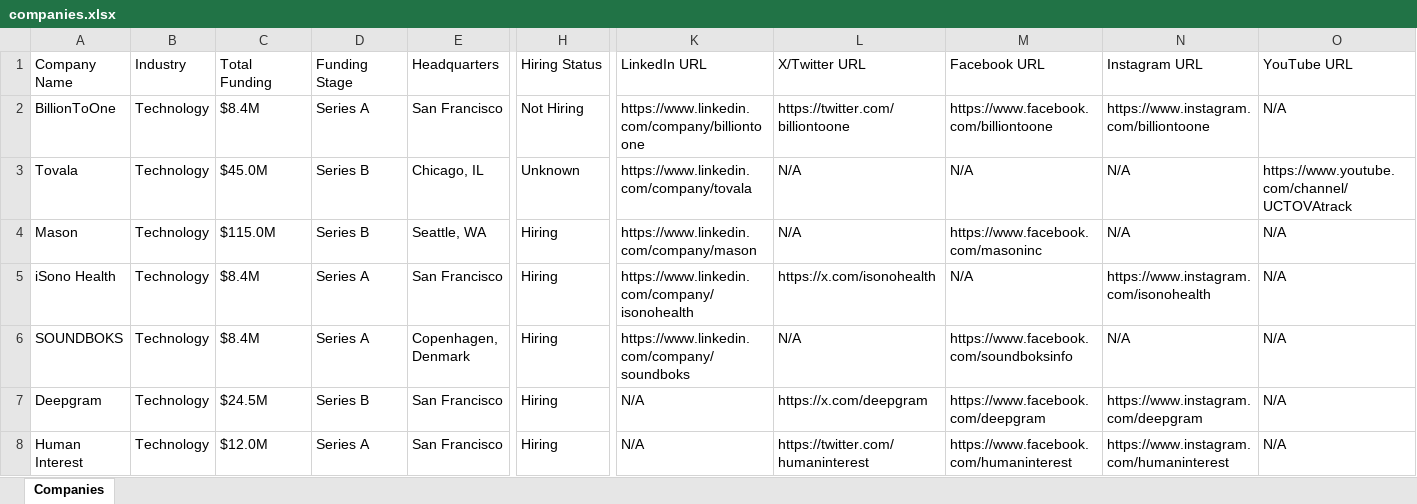
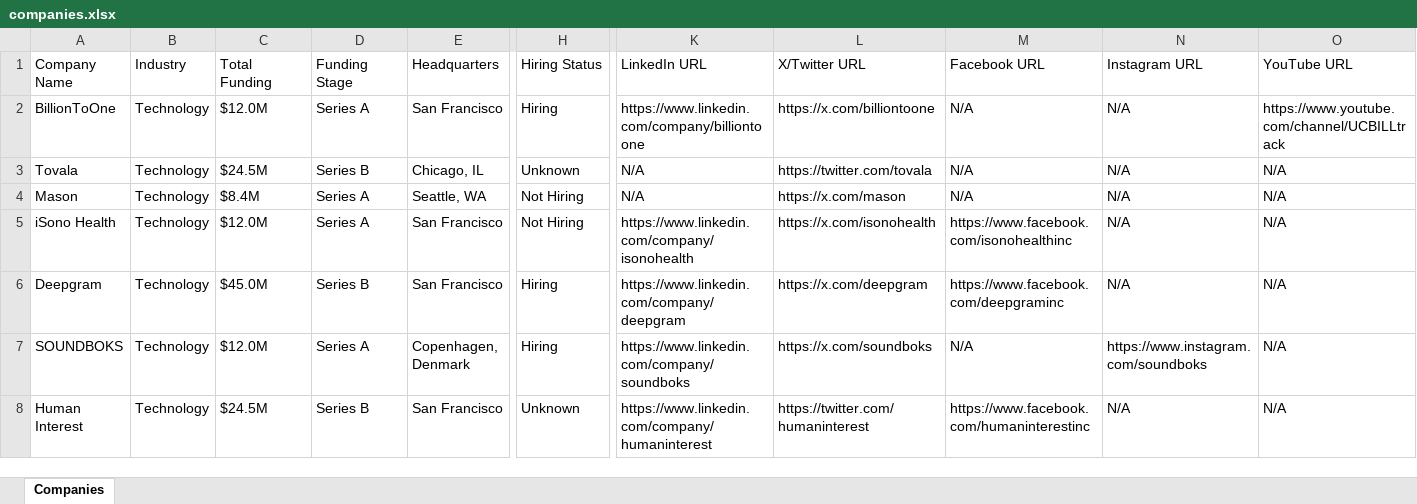
Before and after one commit to usergit535/talent_intelligence_project_2, an Excel workbook: output/companies.xlsx, sheet Companies, drawn as a sheet; only a part is shown, gaps mark what is left out; values as stored, in another font and other column widths than the file's, no cell formats; removed rows and columns are numbered as before the commit, all else as after; rows hold the shown columns only; the diff covers the shown part only; the diff names each change by its address in the sheet, - before the commit and + after, or states it on an @@ line.

```diff
--- a/output/companies.xlsx (sheet Companies)
+++ b/output/companies.xlsx (sheet Companies)
-C2 (Total Funding): $8.4M
+C2 (Total Funding): $12.0M
-H2 (Hiring Status): Not Hiring
+H2 (Hiring Status): Hiring
-L2 (X/Twitter URL): https://twitter.com/billiontoone
+L2 (X/Twitter URL): https://x.com/billiontoone
-M2 (Facebook URL): https://www.facebook.com/billiontoone
+M2 (Facebook URL): N/A
-N2 (Instagram URL): https://www.instagram.com/billiontoone
+N2 (Instagram URL): N/A
-O2 (YouTube URL): N/A
+O2 (YouTube URL): https://www.youtube.com/channel/UCBILLtrack
-C3 (Total Funding): $45.0M
+C3 (Total Funding): $24.5M
-K3 (LinkedIn URL): https://www.linkedin.com/company/tovala
+K3 (LinkedIn URL): N/A
-L3 (X/Twitter URL): N/A
+L3 (X/Twitter URL): https://twitter.com/tovala
-O3 (YouTube URL): https://www.youtube.com/channel/UCTOVAtrack
+O3 (YouTube URL): N/A
-C4 (Total Funding): $115.0M
+C4 (Total Funding): $8.4M
-D4 (Funding Stage): Series B
+D4 (Funding Stage): Series A
-H4:H5 (Hiring Status): Hiring
+H4:H5 (Hiring Status): Not Hiring
-K4 (LinkedIn URL): https://www.linkedin.com/company/mason
+K4 (LinkedIn URL): N/A
-L4 (X/Twitter URL): N/A
+L4 (X/Twitter URL): https://x.com/mason
-M4 (Facebook URL): https://www.facebook.com/masoninc
+M4 (Facebook URL): N/A
-C5 (Total Funding): $8.4M
+C5 (Total Funding): $12.0M
-M5 (Facebook URL): N/A
+M5 (Facebook URL): https://www.facebook.com/isonohealthinc
-N5 (Instagram URL): https://www.instagram.com/isonohealth
+N5 (Instagram URL): N/A
-row 6: SOUNDBOKS | Technology | $8.4M | Series A | Copenhagen, Denmark | Hiring | https://www.linkedin.com/company/soundboks | N/A | https://www.facebook.com/soundboksinfo | N/A | N/A
-C6 (Total Funding): $24.5M
+C6 (Total Funding): $45.0M
-K6 (LinkedIn URL): N/A
+K6 (LinkedIn URL): https://www.linkedin.com/company/deepgram
-M6 (Facebook URL): https://www.facebook.com/deepgram
+M6 (Facebook URL): https://www.facebook.com/deepgraminc
-N6 (Instagram URL): https://www.instagram.com/deepgram
+N6 (Instagram URL): N/A
+row 7: SOUNDBOKS | Technology | $12.0M | Series A | Copenhagen, Denmark | Hiring | https://www.linkedin.com/company/soundboks | https://x.com/soundboks | N/A | https://www.instagram.com/soundboks | N/A
-C8 (Total Funding): $12.0M
+C8 (Total Funding): $24.5M
-D8 (Funding Stage): Series A
+D8 (Funding Stage): Series B
-H8 (Hiring Status): Hiring
+H8 (Hiring Status): Unknown
-K8 (LinkedIn URL): N/A
+K8 (LinkedIn URL): https://www.linkedin.com/company/humaninterest
-M8 (Facebook URL): https://www.facebook.com/humaninterest
+M8 (Facebook URL): https://www.facebook.com/humaninterestinc
-N8 (Instagram URL): https://www.instagram.com/humaninterest
+N8 (Instagram URL): N/A
```
Also changed, not shown: 12 added rows, 12 removed rows and 366 edited cells elsewhere in this sheet, cell formats, 1 other file.
